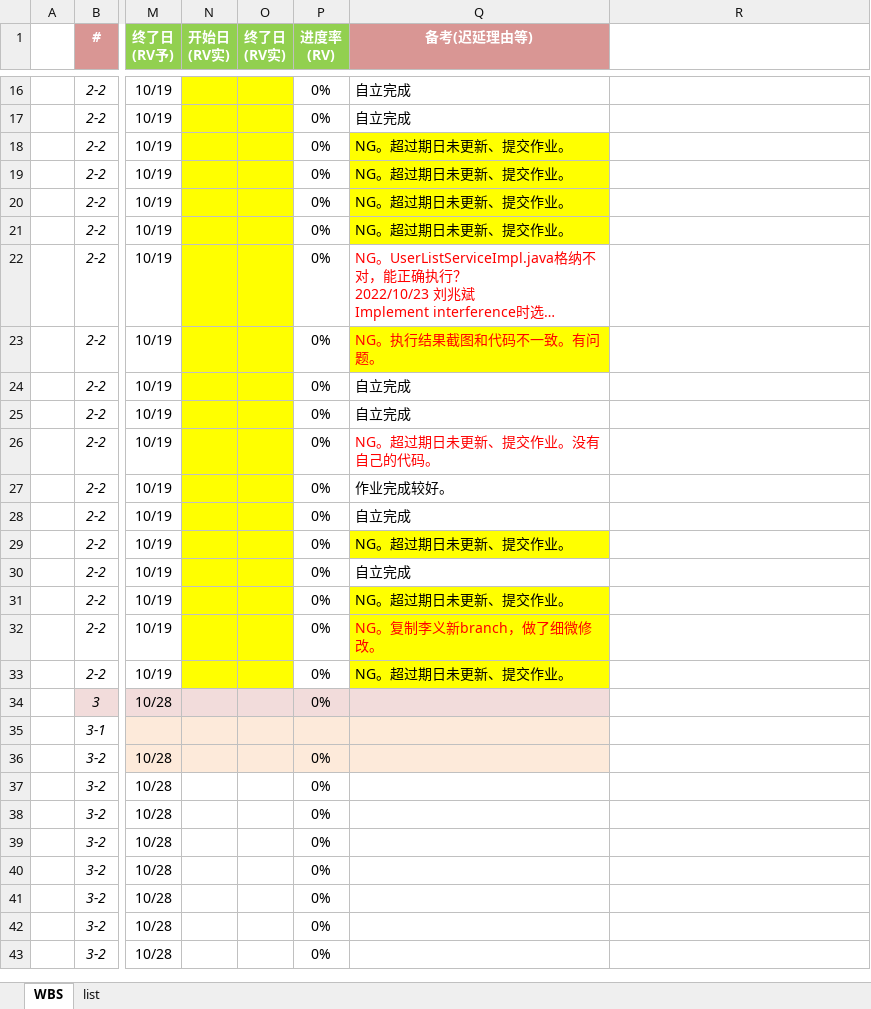
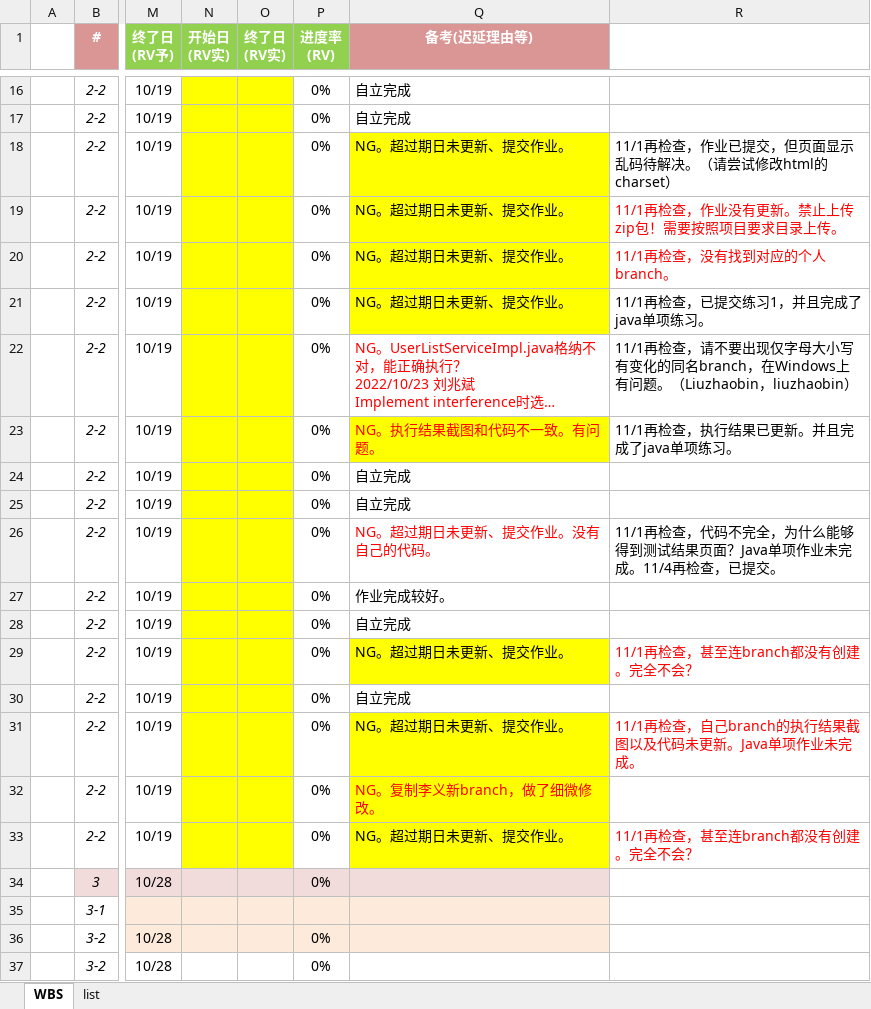
Before and after one commit to machao-hyron/skillup, an Excel workbook: D311_2022教育計画V4_WBS.xlsx, sheet WBS, drawn as a sheet; only a part is shown, gaps mark what is left out; the shorter side is filled out with more unchanged rows; long unchanged cells end in …; values as stored, in another font and other column widths than the file's, no borders; the diff names each change by its address in the sheet, - before the commit and + after, or states it on an @@ line.

```diff
--- a/D311_2022教育計画V4_WBS.xlsx (sheet WBS)
+++ b/D311_2022教育計画V4_WBS.xlsx (sheet WBS)
-R18: (empty)
+R18: 11/1再检查，作业已提交，但页面显示乱码待解决。（请尝试修改html的charset）
-R19: (empty)
+R19: 11/1再检查，作业没有更新。禁止上传zip包！需要按照项目要求目录上传。
-R20: (empty)
+R20: 11/1再检查，没有找到对应的个人branch。
-R21: (empty)
+R21: 11/1再检查，已提交练习1，并且完成了java单项练习。
-R22: (empty)
+R22: 11/1再检查，请不要出现仅字母大小写有变化的同名branch，在Windows上有问题。（Liuzhaobin，liuzhaobin）
-R23: (empty)
+R23: 11/1再检查，执行结果已更新。并且完成了java单项练习。
-R26: (empty)
+R26: 11/1再检查，代码不完全，为什么能够得到测试结果页面？Java单项作业未完成。11/4再检查，已提交。
-R29: (empty)
+R29: 11/1再检查，甚至连branch都没有创建。完全不会？
-R31: (empty)
+R31: 11/1再检查，自己branch的执行结果截图以及代码未更新。Java单项作业未完成。
-R33: (empty)
+R33: 11/1再检查，甚至连branch都没有创建。完全不会？
```
Also changed, not shown: 52 other files.
